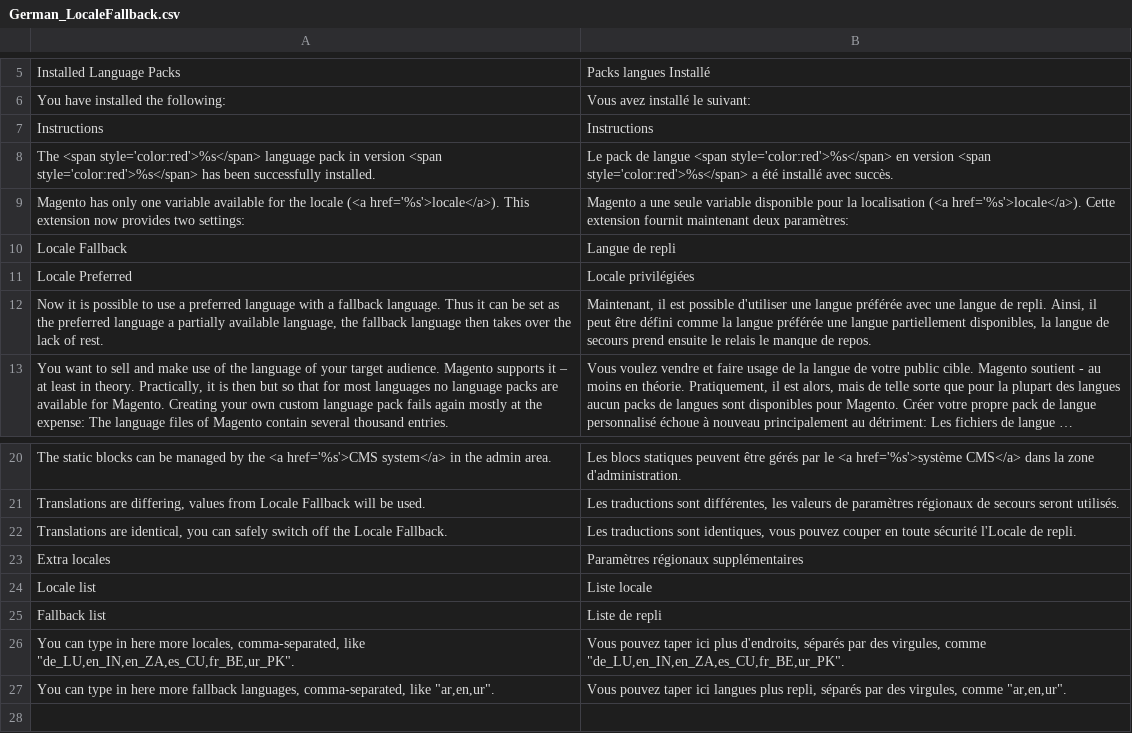
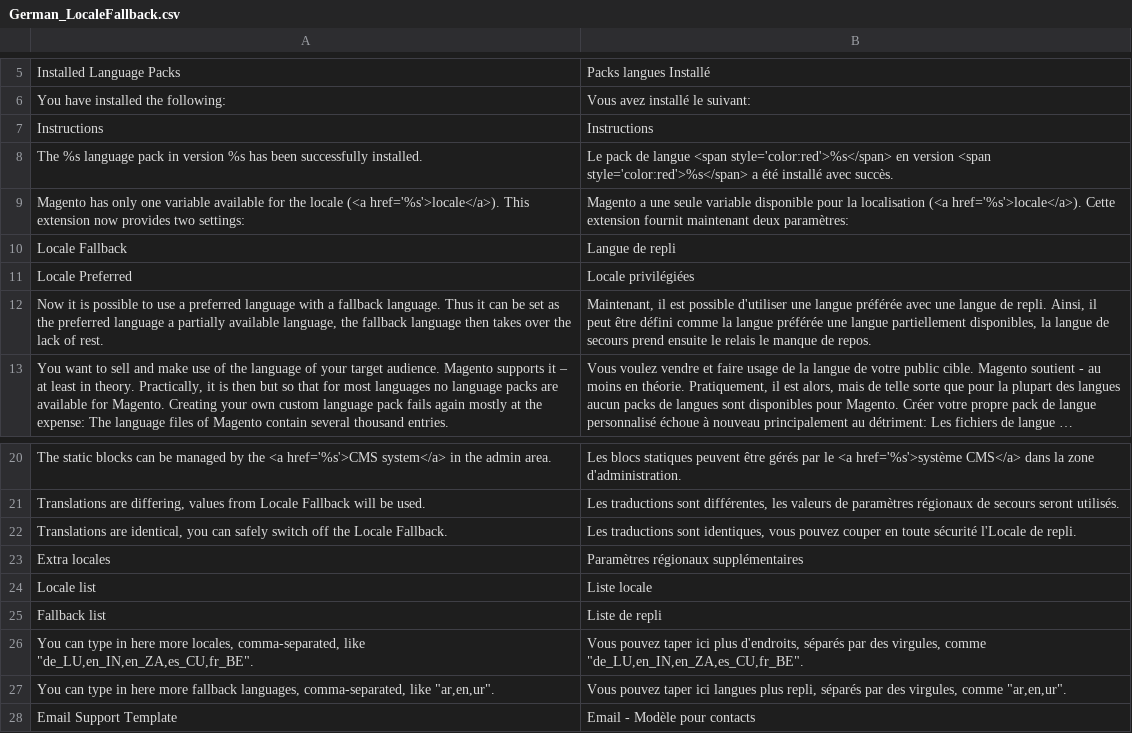
Before and after one commit to MaWoScha/German_LocaleFallback, a CSV file: app/locale/fr_FR/German_LocaleFallback.csv, drawn as a sheet; only a part is shown, gaps mark what is left out; long unchanged cells end in ….

```diff
--- a/app/locale/fr_FR/German_LocaleFallback.csv
+++ b/app/locale/fr_FR/German_LocaleFallback.csv
@@ -7,3 +7,3 @@
 "Instructions","Instructions"
-"The <span style='color:red'>%s</span> language pack in version <span style='color:red'>%s</span> has been successfully installed.","Le pack de langue <span style='color:red'>%s</span> en version <span style='color:red'>%s</span> a été installé avec succès."
+"The %s language pack in version %s has been successfully installed.","Le pack de langue <span style='color:red'>%s</span> en version <span style='color:red'>%s</span> a été installé avec succès."
 "Magento has only one variable available for the locale (<a href='%s'>locale</a>). This extension now provides two settings:","Magento a une seule variable disponible pour la localisation (<a href='%s'>locale</a>). Cette extension fournit maintenant deux paramètres:"
@@ -25,3 +25,4 @@
 "Fallback list","Liste de repli"
-"You can type in here more locales, comma-separated, like ""de_LU,en_IN,en_ZA,es_CU,fr_BE,ur_PK"".","Vous pouvez taper ici plus d'endroits, séparés par des virgules, comme ""de_LU,en_IN,en_ZA,es_CU,fr_BE,ur_PK""."
+"You can type in here more locales, comma-separated, like ""de_LU,en_IN,en_ZA,es_CU,fr_BE"".","Vous pouvez taper ici plus d'endroits, séparés par des virgules, comme ""de_LU,en_IN,en_ZA,es_CU,fr_BE""."
 "You can type in here more fallback languages, comma-separated, like ""ar,en,ur"".","Vous pouvez taper ici langues plus repli, séparés par des virgules, comme ""ar,en,ur""."
+"Email Support Template","Email - Modèle pour contacts"
```
Also changed, not shown: app/locale/de_DE/German_LocaleFallback.csv, app/locale/en_US/German_LocaleFallback.csv, 5 other files.
